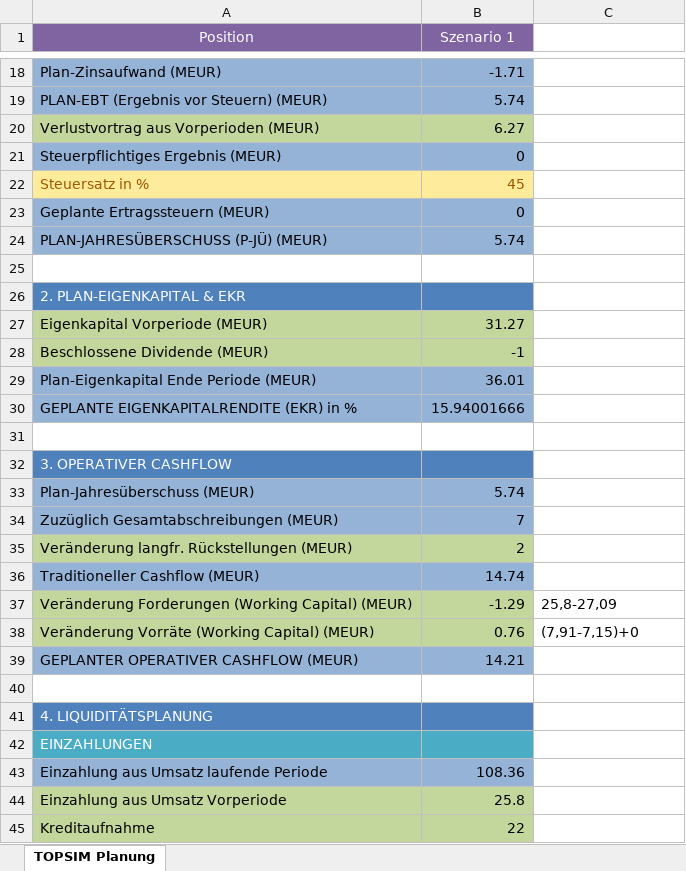
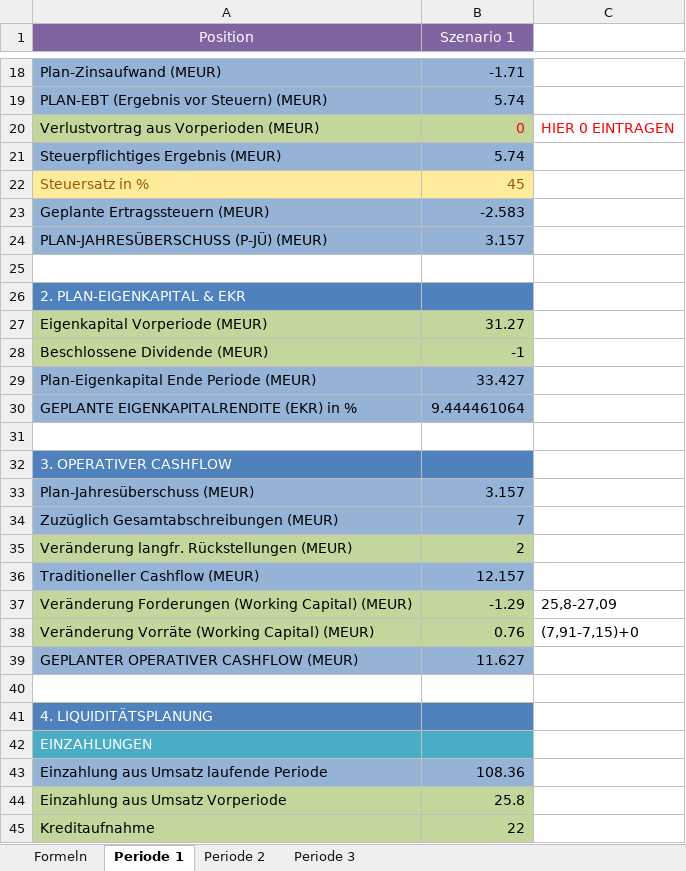
Before and after one commit to bastiank5/FinancePlanningTool_BusinessSimulation, an Excel workbook: TOPSIM_Planungstool_V8.xlsx, sheet Periode 1, drawn as a sheet; only a part is shown, gaps mark what is left out; values as stored, in another font and other column widths than the file's, no borders; the diff covers the shown part only; the diff names each change by its address in the sheet, - before the commit and + after, or states it on an @@ line.

Commit message:
Updated to the second period

```diff
--- a/TOPSIM_Planungstool_V8.xlsx (sheet Periode 1)
+++ b/TOPSIM_Planungstool_V8.xlsx (sheet Periode 1)
-sheet tab: TOPSIM Planung
+sheet tab: Periode 1
+sheet tab: Formeln
+sheet tab: Periode 2
+sheet tab: Periode 3
-B20 (Szenario 1): 6.27
+B20 (Szenario 1): 0
-B20 text colour: black
+B20 text colour: #FF0000
-C20: (empty)
+C20: HIER 0 EINTRAGEN
-B21 (Szenario 1): 0
+B21 (Szenario 1): 5.74
-B23 (Szenario 1): 0
+B23 (Szenario 1): -2.583
-B24 (Szenario 1): 5.74
+B24 (Szenario 1): 3.157
-B29 (Szenario 1): 36.01
+B29 (Szenario 1): 33.427
-B30 (Szenario 1): 15.94001666
+B30 (Szenario 1): 9.444461064
-B33 (Szenario 1): 5.74
+B33 (Szenario 1): 3.157
-B36 (Szenario 1): 14.74
+B36 (Szenario 1): 12.157
-B39 (Szenario 1): 14.21
+B39 (Szenario 1): 11.627
```
Also changed, not shown: 4 edited cells elsewhere in this sheet, 7 other files.
